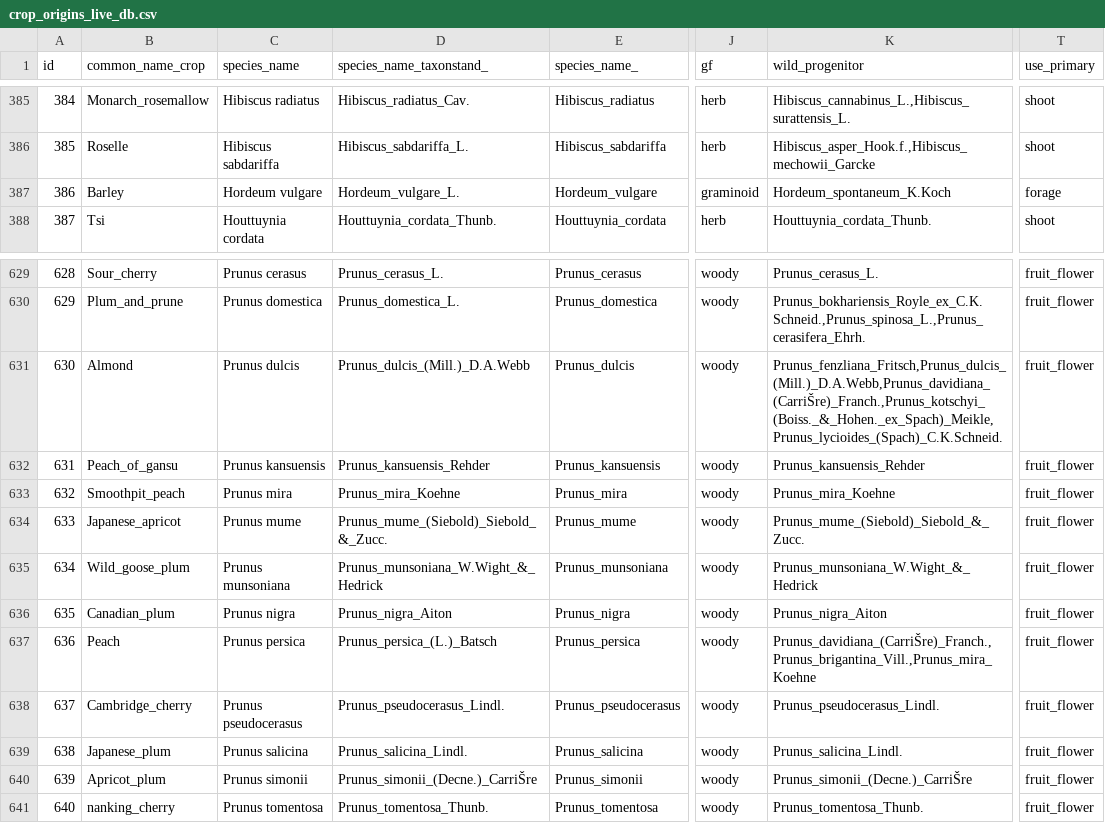
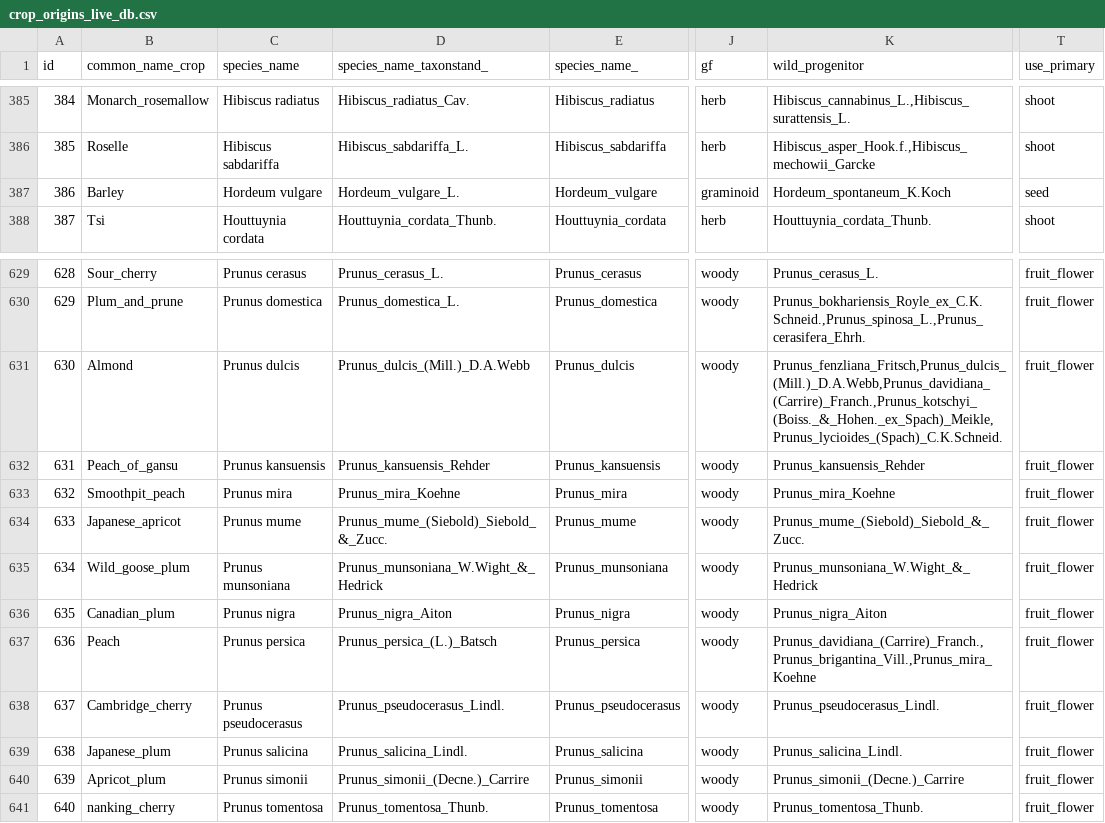
Before and after one commit to rubenmilla/Crop_Origins_Phylo, a CSV file: Crop_Origins_Phylo_v_live/crop_origins_v_live/crop_origins_live_db.csv, drawn as a sheet; only a part is shown, gaps mark what is left out; the diff names each change by its address in the sheet, - before the commit and + after, or states it on an @@ line.

Commit message:
Update crop_origins_live_db.csv
Primary used of Barley was wrongly labelled as “forage”, so I changed it to “seed”.

```diff
--- a/Crop_Origins_Phylo_v_live/crop_origins_v_live/crop_origins_live_db.csv
+++ b/Crop_Origins_Phylo_v_live/crop_origins_v_live/crop_origins_live_db.csv
-T387 (use_primary): forage
+T387 (use_primary): seed
-K631 (wild_progenitor): Prunus_fenzliana_Fritsch,Prunus_dulcis_(Mill.)_D.A.Webb,Prunus_davidiana_(CarriŠre)_Franch.,Prunus_kotschyi_(Boiss._&_Hohen._ex_Spach)_Meikle,Prunus_lycioides_(Spach)_C.K.Schneid.
+K631 (wild_progenitor): Prunus_fenzliana_Fritsch,Prunus_dulcis_(Mill.)_D.A.Webb,Prunus_davidiana_(Carrire)_Franch.,Prunus_kotschyi_(Boiss._&_Hohen._ex_Spach)_Meikle,Prunus_lycioides_(Spach)_C.K.Schneid.
-K637 (wild_progenitor): Prunus_davidiana_(CarriŠre)_Franch.,Prunus_brigantina_Vill.,Prunus_mira_Koehne
+K637 (wild_progenitor): Prunus_davidiana_(Carrire)_Franch.,Prunus_brigantina_Vill.,Prunus_mira_Koehne
-D640 (species_name_taxonstand_): Prunus_simonii_(Decne.)_CarriŠre
+D640 (species_name_taxonstand_): Prunus_simonii_(Decne.)_Carrire
-K640 (wild_progenitor): Prunus_simonii_(Decne.)_CarriŠre
+K640 (wild_progenitor): Prunus_simonii_(Decne.)_Carrire
```
